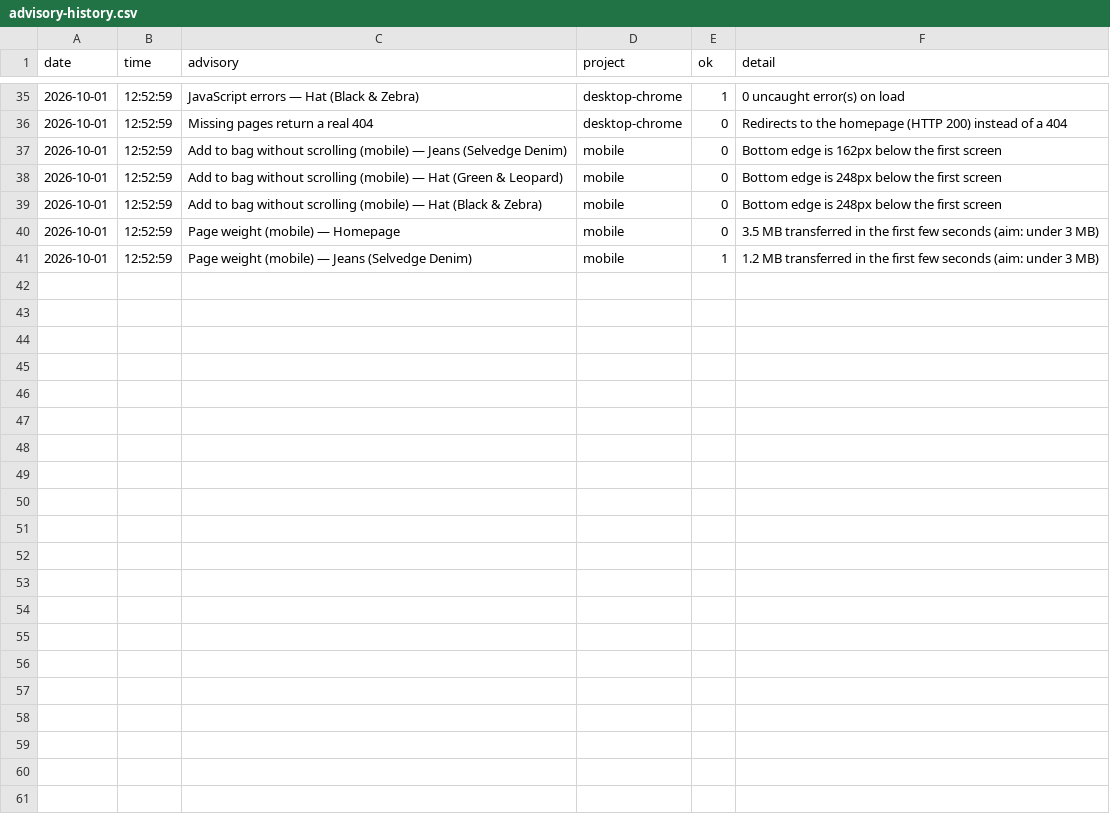
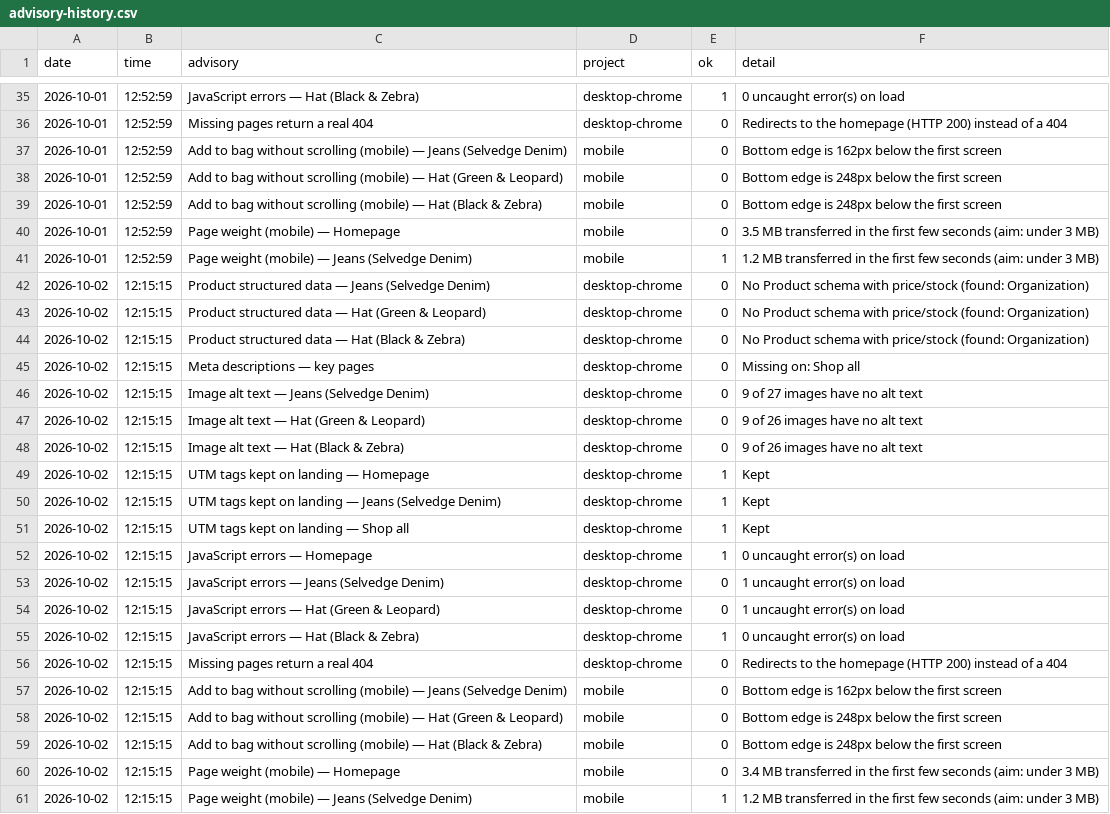
Before and after one commit to koyesHassan/Rabiun-QA, a CSV file: data/advisory-history.csv, drawn as a sheet; only a part is shown, gaps mark what is left out; the diff names each change by its address in the sheet, - before the commit and + after, or states it on an @@ line.

```diff
--- a/data/advisory-history.csv
+++ b/data/advisory-history.csv
+row 42: 2026-10-02 | 12:15:15 | Product structured data — Jeans (Selvedge Denim) | desktop-chrome | 0 | No Product schema with price/stock (found: Organization)
+row 43: 2026-10-02 | 12:15:15 | Product structured data — Hat (Green & Leopard) | desktop-chrome | 0 | No Product schema with price/stock (found: Organization)
+row 44: 2026-10-02 | 12:15:15 | Product structured data — Hat (Black & Zebra) | desktop-chrome | 0 | No Product schema with price/stock (found: Organization)
+row 45: 2026-10-02 | 12:15:15 | Meta descriptions — key pages | desktop-chrome | 0 | Missing on: Shop all
+row 46: 2026-10-02 | 12:15:15 | Image alt text — Jeans (Selvedge Denim) | desktop-chrome | 0 | 9 of 27 images have no alt text
+row 47: 2026-10-02 | 12:15:15 | Image alt text — Hat (Green & Leopard) | desktop-chrome | 0 | 9 of 26 images have no alt text
+row 48: 2026-10-02 | 12:15:15 | Image alt text — Hat (Black & Zebra) | desktop-chrome | 0 | 9 of 26 images have no alt text
+row 49: 2026-10-02 | 12:15:15 | UTM tags kept on landing — Homepage | desktop-chrome | 1 | Kept
+row 50: 2026-10-02 | 12:15:15 | UTM tags kept on landing — Jeans (Selvedge Denim) | desktop-chrome | 1 | Kept
+row 51: 2026-10-02 | 12:15:15 | UTM tags kept on landing — Shop all | desktop-chrome | 1 | Kept
+row 52: 2026-10-02 | 12:15:15 | JavaScript errors — Homepage | desktop-chrome | 1 | 0 uncaught error(s) on load
+row 53: 2026-10-02 | 12:15:15 | JavaScript errors — Jeans (Selvedge Denim) | desktop-chrome | 0 | 1 uncaught error(s) on load
+row 54: 2026-10-02 | 12:15:15 | JavaScript errors — Hat (Green & Leopard) | desktop-chrome | 0 | 1 uncaught error(s) on load
+row 55: 2026-10-02 | 12:15:15 | JavaScript errors — Hat (Black & Zebra) | desktop-chrome | 1 | 0 uncaught error(s) on load
+row 56: 2026-10-02 | 12:15:15 | Missing pages return a real 404 | desktop-chrome | 0 | Redirects to the homepage (HTTP 200) instead of a 404
+row 57: 2026-10-02 | 12:15:15 | Add to bag without scrolling (mobile) — Jeans (Selvedge Denim) | mobile | 0 | Bottom edge is 162px below the first screen
+row 58: 2026-10-02 | 12:15:15 | Add to bag without scrolling (mobile) — Hat (Green & Leopard) | mobile | 0 | Bottom edge is 248px below the first screen
+row 59: 2026-10-02 | 12:15:15 | Add to bag without scrolling (mobile) — Hat (Black & Zebra) | mobile | 0 | Bottom edge is 248px below the first screen
+row 60: 2026-10-02 | 12:15:15 | Page weight (mobile) — Homepage | mobile | 0 | 3.4 MB transferred in the first few seconds (aim: under 3 MB)
+row 61: 2026-10-02 | 12:15:15 | Page weight (mobile) — Jeans (Selvedge Denim) | mobile | 1 | 1.2 MB transferred in the first few seconds (aim: under 3 MB)
```
Also changed, not shown: data/lighthouse-history.csv, data/run-history.csv, 5 other files.
